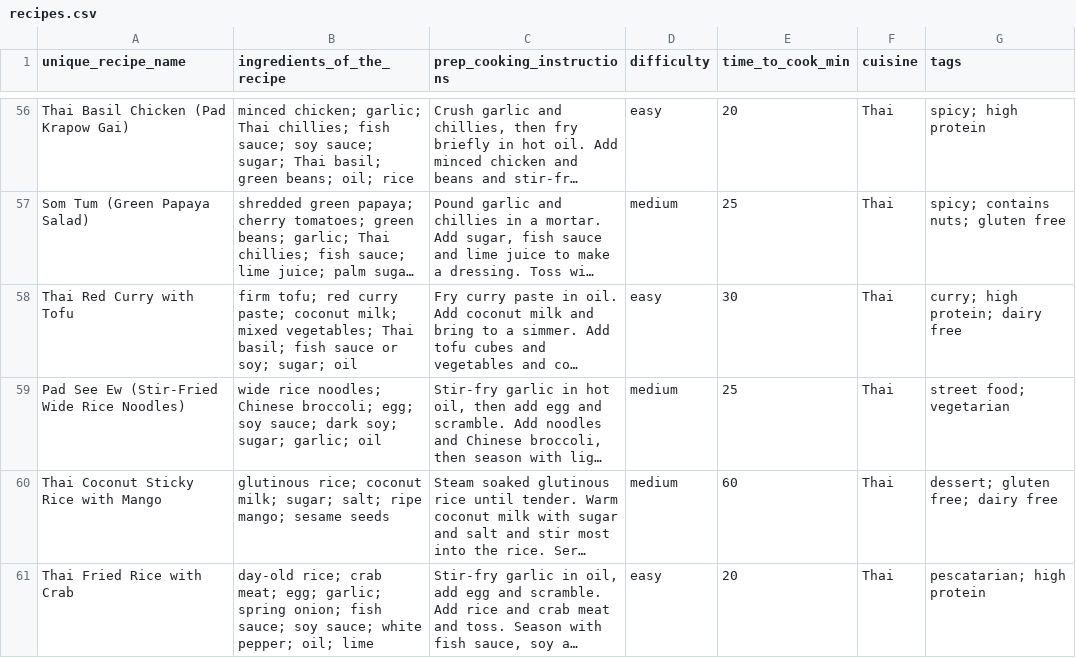
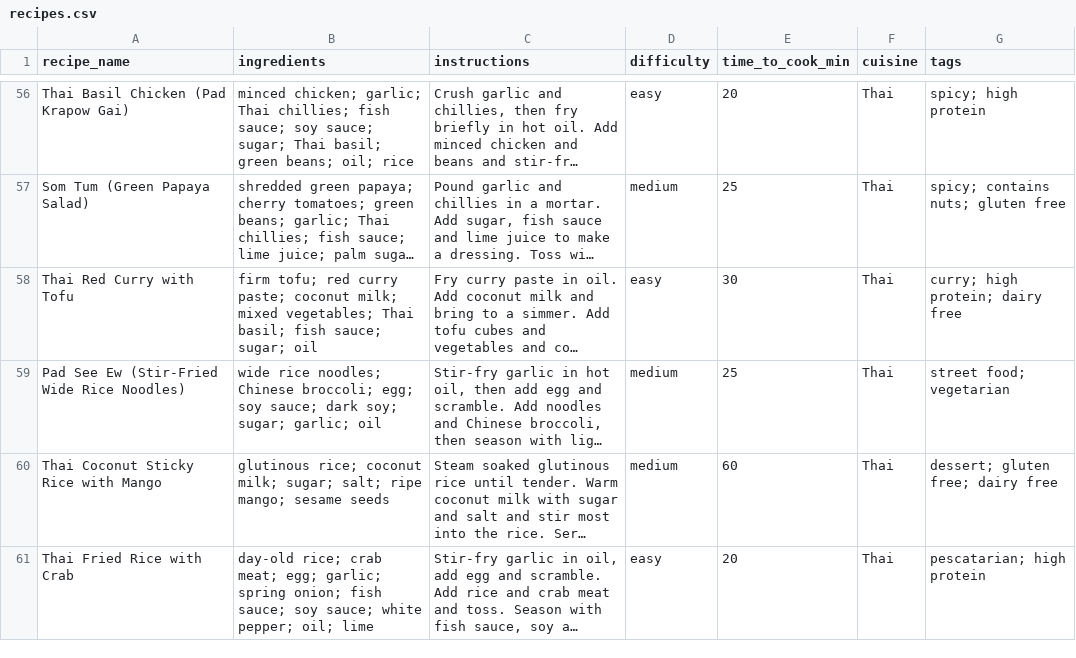
Before and after one commit to archieblaber/MealMate-NLP-Project, a CSV file: recipes.csv, drawn as a sheet; only a part is shown, gaps mark what is left out; long unchanged cells end in …; the diff covers the shown part only; the diff names each change by its address in the sheet, - before the commit and + after, or states it on an @@ line.

Commit message:
added recipe manager class

```diff
--- a/recipes.csv
+++ b/recipes.csv
-A1: unique_recipe_name
+A1: recipe_name
-B1: ingredients_of_the_recipe
+B1: ingredients
-C1: prep_cooking_instructions
+C1: instructions
-B58 (ingredients): …basil; fish sauce or soy; sugar; oil
+B58 (ingredients): …basil; fish sauce; sugar; oil
```
Also changed, not shown: 15 edited cells elsewhere in this file, 2 other files.
